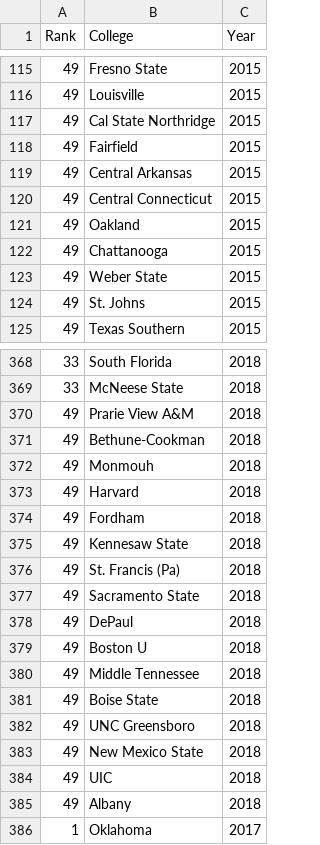
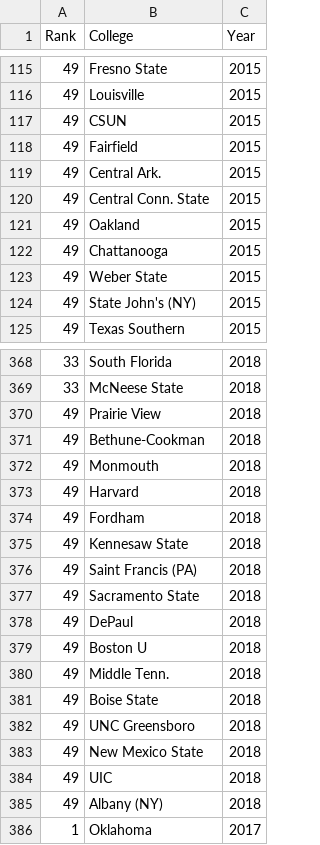
Before and after one commit to koeunlim/Capstone_Softball, a CSV file: Data/WCWS_final.csv, drawn as a sheet; only a part is shown, gaps mark what is left out; the diff covers the shown part only.

```diff
--- a/Data/WCWS_final.csv
+++ b/Data/WCWS_final.csv
@@ -116,6 +116,6 @@ Rank,College,Year
 49,Louisville,2015
-49,Cal State Northridge,2015
+49,CSUN,2015
 49,Fairfield,2015
-49,Central Arkansas,2015
-49,Central Connecticut,2015
+49,Central Ark.,2015
+49,Central Conn. State,2015
 49,Oakland,2015
@@ -123,3 +123,3 @@ Rank,College,Year
 49,Weber State,2015
-49,St. Johns,2015
+49,State John's (NY),2015
 49,Texas Southern,2015
@@ -369,5 +369,5 @@ Rank,College,Year
 33,McNeese State,2018
-49,Prarie View A&M,2018
+49,Prairie View,2018
 49,Bethune-Cookman,2018
-49,Monmouh,2018
+49,Monmouth,2018
 49,Harvard,2018
@@ -375,3 +375,3 @@ Rank,College,Year
 49,Kennesaw State,2018
-49,St. Francis (Pa),2018
+49,Saint Francis (PA),2018
 49,Sacramento State,2018
@@ -379,3 +379,3 @@ Rank,College,Year
 49,Boston U,2018
-49,Middle Tennessee,2018
+49,Middle Tenn.,2018
 49,Boise State,2018
@@ -384,3 +384,3 @@ Rank,College,Year
 49,UIC,2018
-49,Albany,2018
+49,Albany (NY),2018
 1,Oklahoma,2017
```
Also changed, not shown: 27 edited cells elsewhere in this file, Data/NCAA_final.csv, Data/RPI_final.csv, 5 other files.
